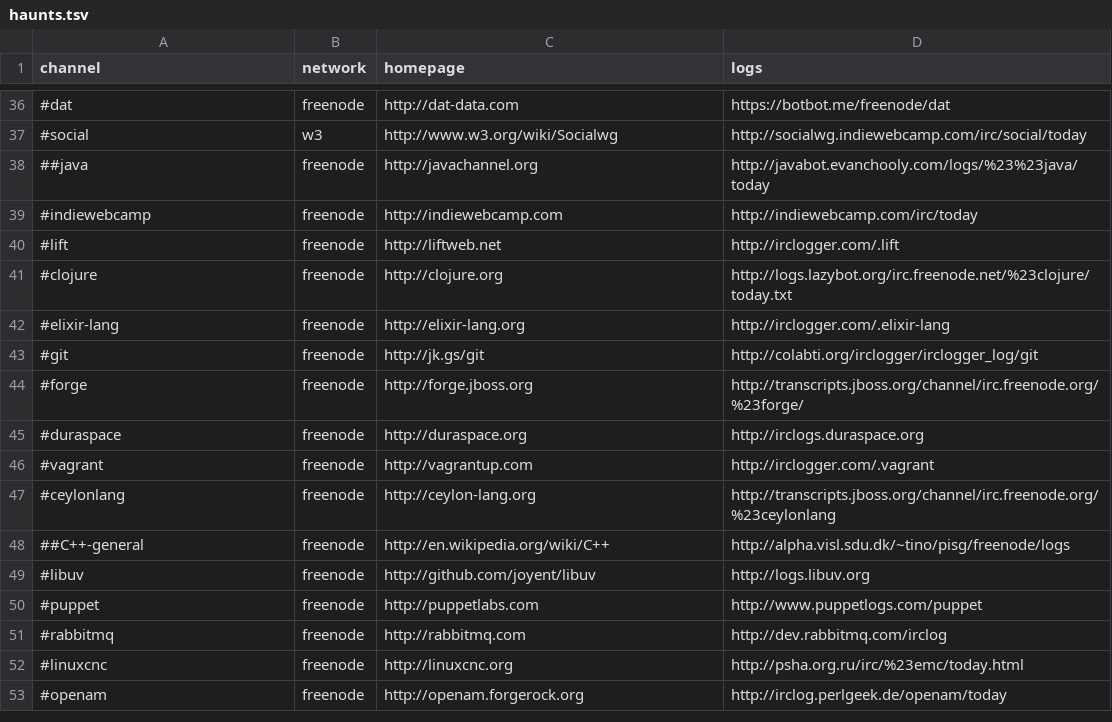
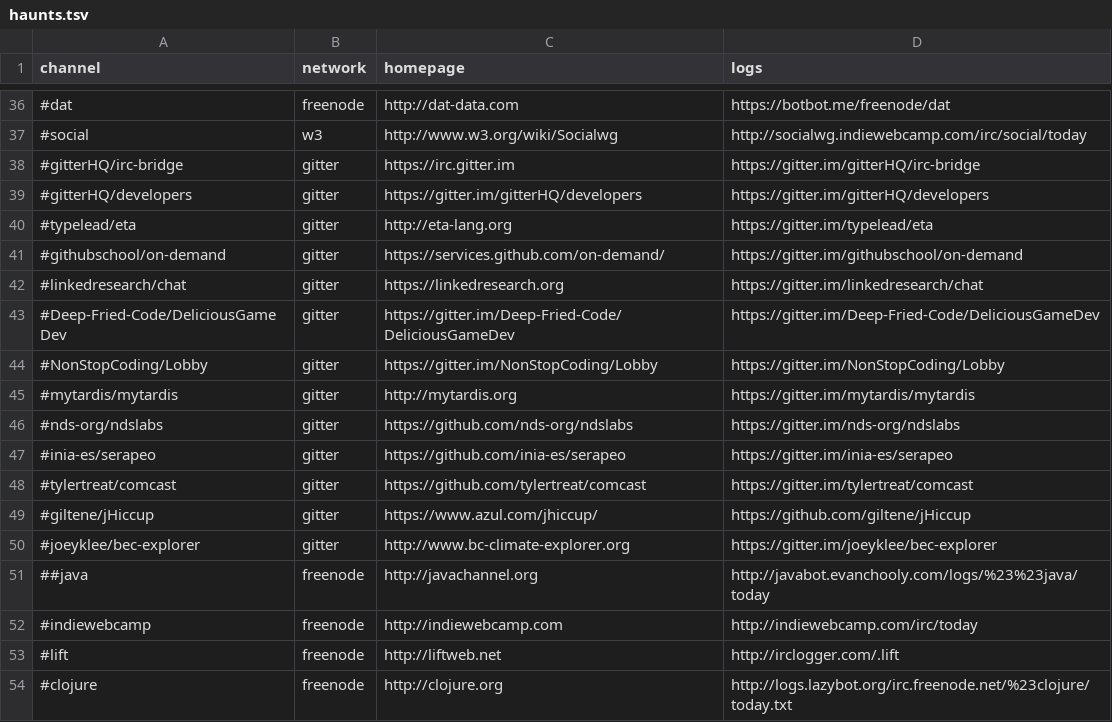
Before and after one commit to pdurbin/wiki, a TSV file: haunts/haunts.tsv, drawn as a sheet; only a part is shown, gaps mark what is left out; the shorter side is filled out with more unchanged rows; the diff names each change by its address in the sheet, - before the commit and + after, or states it on an @@ line.

Commit message:
add some more gitter channels

```diff
--- a/haunts/haunts.tsv
+++ b/haunts/haunts.tsv
+row 38: #gitterHQ/irc-bridge | gitter | https://irc.gitter.im | https://gitter.im/gitterHQ/irc-bridge
+row 39: #gitterHQ/developers | gitter | https://gitter.im/gitterHQ/developers | https://gitter.im/gitterHQ/developers
+row 40: #typelead/eta | gitter | http://eta-lang.org | https://gitter.im/typelead/eta
+row 41: #githubschool/on-demand | gitter | https://services.github.com/on-demand/ | https://gitter.im/githubschool/on-demand
+row 42: #linkedresearch/chat | gitter | https://linkedresearch.org | https://gitter.im/linkedresearch/chat
+row 43: #Deep-Fried-Code/DeliciousGameDev | gitter | https://gitter.im/Deep-Fried-Code/DeliciousGameDev | https://gitter.im/Deep-Fried-Code/DeliciousGameDev
+row 44: #NonStopCoding/Lobby | gitter | https://gitter.im/NonStopCoding/Lobby | https://gitter.im/NonStopCoding/Lobby
+row 45: #mytardis/mytardis | gitter | http://mytardis.org | https://gitter.im/mytardis/mytardis
+row 46: #nds-org/ndslabs | gitter | https://github.com/nds-org/ndslabs | https://gitter.im/nds-org/ndslabs
+row 47: #inia-es/serapeo | gitter | https://github.com/inia-es/serapeo | https://gitter.im/inia-es/serapeo
+row 48: #tylertreat/comcast | gitter | https://github.com/tylertreat/comcast | https://gitter.im/tylertreat/comcast
+row 49: #giltene/jHiccup | gitter | https://www.azul.com/jhiccup/ | https://github.com/giltene/jHiccup
+row 50: #joeyklee/bec-explorer | gitter | http://www.bc-climate-explorer.org | https://gitter.im/joeyklee/bec-explorer
```
